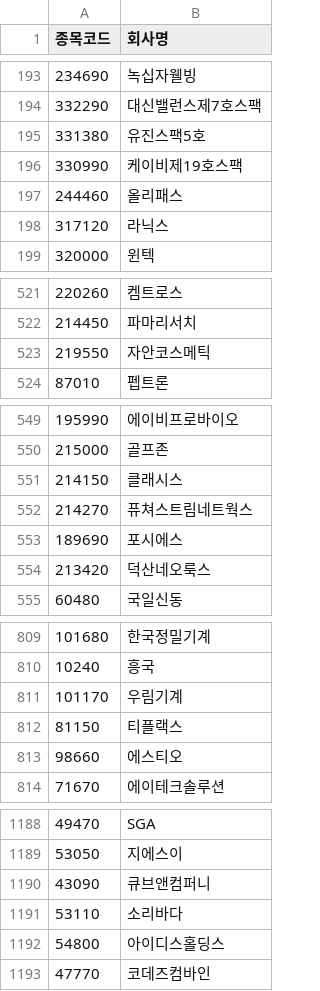
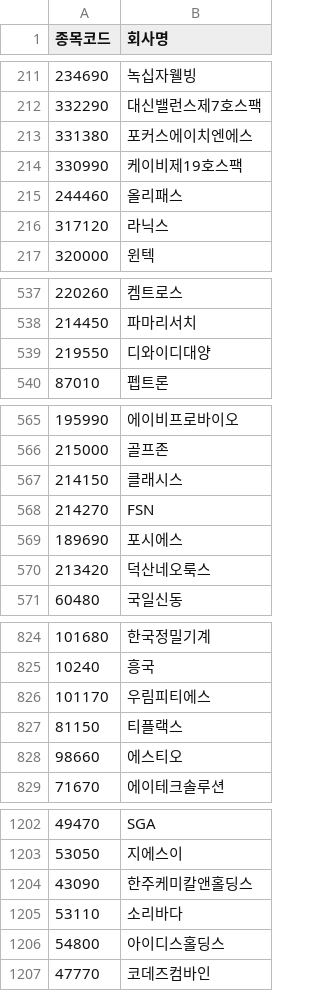
Before and after one commit to sjin75/Market, a CSV file: kosdaq.csv, drawn as a sheet; only a part is shown, gaps mark what is left out; the diff covers the shown part only.

```diff
--- a/kosdaq.csv
+++ b/kosdaq.csv
@@ -194,3 +212,3 @@
 332290,대신밸런스제7호스팩
-331380,유진스팩5호
+331380,포커스에이치엔에스
 330990,케이비제19호스팩
@@ -522,3 +538,3 @@
 214450,파마리서치
-219550,자안코스메틱
+219550,디와이디대양
 87010,펩트론
@@ -551,3 +567,3 @@
 214150,클래시스
-214270,퓨쳐스트림네트웍스
+214270,FSN
 189690,포시에스
@@ -810,3 +825,3 @@
 10240,흥국
-101170,우림기계
+101170,우림피티에스
 81150,티플랙스
@@ -1189,3 +1203,3 @@
 53050,지에스이
-43090,큐브앤컴퍼니
+43090,한주케미칼앤홀딩스
 53110,소리바다
```
Also changed, not shown: 19 added rows and 7 removed rows elsewhere in this file, kospi.csv.
